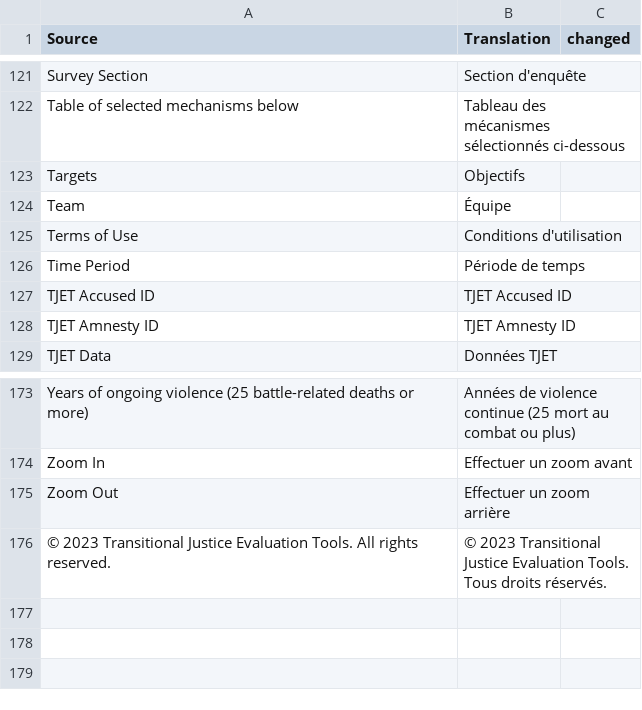
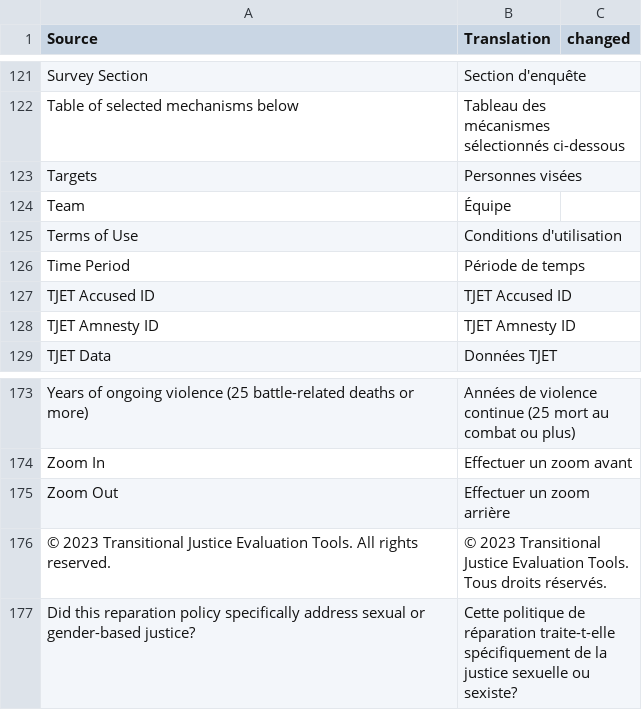
Before and after one commit to tjetdata/tjet-db, a CSV file: data/tjet_glossary.csv, drawn as a sheet; only a part is shown, gaps mark what is left out.

Commit message:
translation edits

```diff
--- a/data/tjet_glossary.csv
+++ b/data/tjet_glossary.csv
@@ -122,3 +122,3 @@ Survey Section,Section d'enquête,
 Table of selected mechanisms below,Tableau des mécanismes sélectionnés ci-dessous,
-Targets,Objectifs,
+Targets,Personnes visées,
 Team,Équipe,
@@ -176 +176,2 @@ Zoom Out,Effectuer un zoom arrière,
 © 2023 Transitional Justice Evaluation Tools. All rights reserved.,© 2023 Transitional Justice Evaluation Tools. Tous droits réservés.,
+Did this reparation policy specifically address sexual or gender-based justice?,Cette politique de réparation traite-t-elle spécifiquement de la justice sexuelle ou sexiste?,
```
